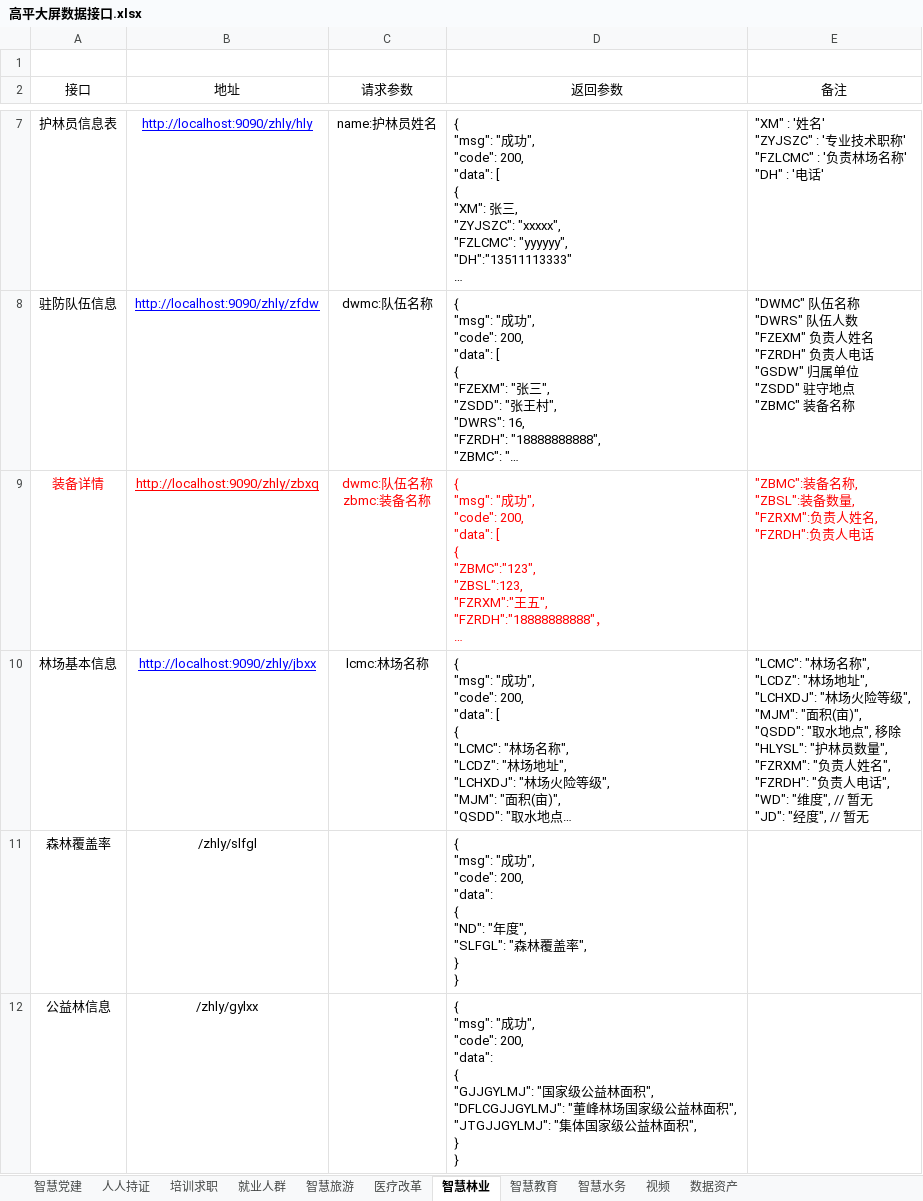
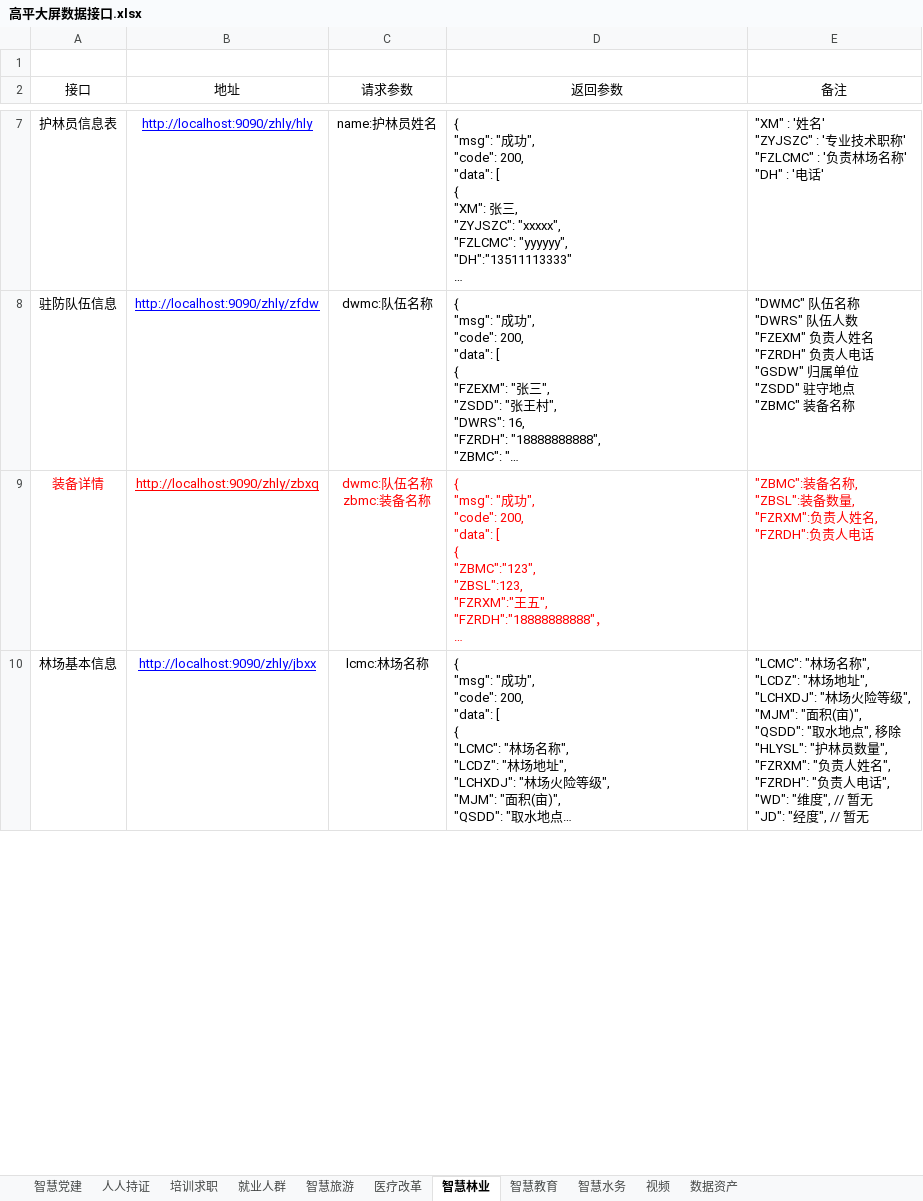
Before and after one commit to chenchenchenchenYang/gpdp, an Excel workbook: docs/高平大屏数据接口.xlsx, sheet 智慧林业, drawn as a sheet; only a part is shown, gaps mark what is left out; long unchanged cells end in …; values as stored, in another font and other column widths than the file's, no borders; removed rows and columns are numbered as before the commit, all else as after; ↵ is a line break in a cell; the diff covers the shown part only; the diff names each change by its address in the sheet, - before the commit and + after, or states it on an @@ line.

Commit message:
林业接口文档更新

```diff
--- a/docs/高平大屏数据接口.xlsx (sheet 智慧林业)
+++ b/docs/高平大屏数据接口.xlsx (sheet 智慧林业)
-row 11: 森林覆盖率 | /zhly/slfgl |  | { ↵ "msg": "成功", ↵ "code": 200, ↵ "data": ↵ { ↵ "ND": "年度", ↵ "SLFGL": "森林覆盖率", ↵ } ↵ }
-row 12: 公益林信息 | /zhly/gylxx |  | { ↵ "msg": "成功", ↵ "code": 200, ↵ "data": ↵ { ↵ "GJJGYLMJ": "国家级公益林面积", ↵ "DFLCGJJGYLMJ": "董峰林场国家级公益林面积", ↵ "JTGJJGYLMJ": "集体国家级公益林面积", ↵ } ↵ }
```
Also changed, not shown: 1 added row elsewhere in this sheet, sheet 智慧教育.
